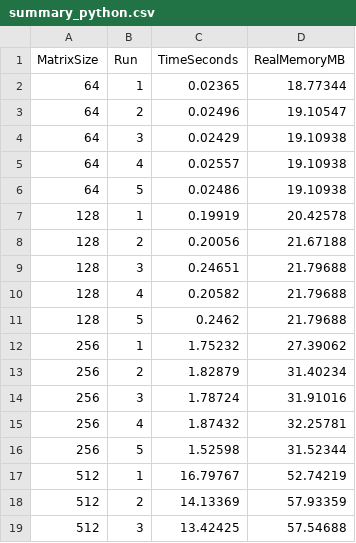
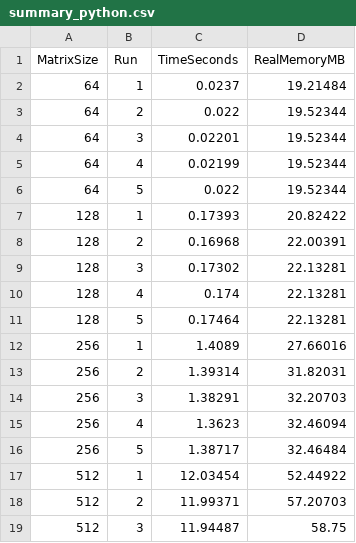
Before and after one commit to pabcablan/Language_Benchmark_of_matrix_multiplication, a CSV file: data/output/summary_python.csv, drawn as a sheet; only a part is shown; the diff covers the shown part only.

```diff
--- a/data/output/summary_python.csv
+++ b/data/output/summary_python.csv
@@ -1,19 +1,19 @@
 MatrixSize,Run,TimeSeconds,RealMemoryMB
-64,1,0.02365,18.77344
-64,2,0.02496,19.10547
-64,3,0.02429,19.10938
-64,4,0.02557,19.10938
-64,5,0.02486,19.10938
-128,1,0.19919,20.42578
-128,2,0.20056,21.67188
-128,3,0.24651,21.79688
-128,4,0.20582,21.79688
-128,5,0.2462,21.79688
-256,1,1.75232,27.39062
-256,2,1.82879,31.40234
-256,3,1.78724,31.91016
-256,4,1.87432,32.25781
-256,5,1.52598,31.52344
-512,1,16.79767,52.74219
-512,2,14.13369,57.93359
-512,3,13.42425,57.54688
+64,1,0.0237,19.21484
+64,2,0.022,19.52344
+64,3,0.02201,19.52344
+64,4,0.02199,19.52344
+64,5,0.022,19.52344
+128,1,0.17393,20.82422
+128,2,0.16968,22.00391
+128,3,0.17302,22.13281
+128,4,0.174,22.13281
+128,5,0.17464,22.13281
+256,1,1.4089,27.66016
+256,2,1.39314,31.82031
+256,3,1.38291,32.20703
+256,4,1.3623,32.46094
+256,5,1.38717,32.46484
+512,1,12.03454,52.44922
+512,2,11.99371,57.20703
+512,3,11.94487,58.75
```
Also changed, not shown: 14 edited cells elsewhere in this file, data/output/summary_c.csv, data/output/summary_java.csv.
